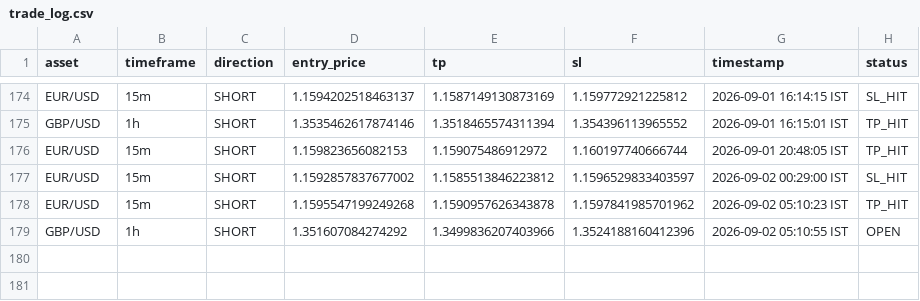
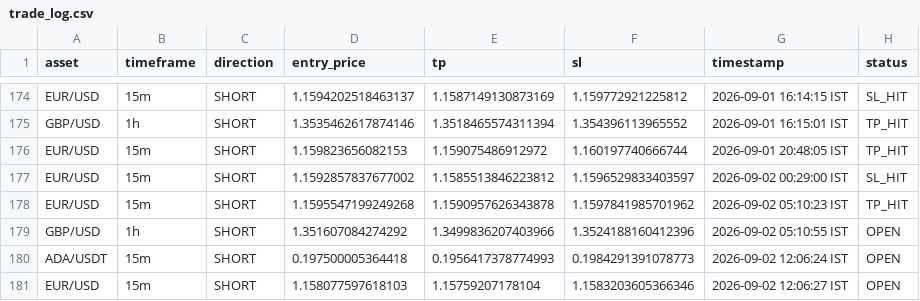
Before and after one commit to deepak3039/ai-trading-scanner, a CSV file: trade_log.csv, drawn as a sheet; only a part is shown, gaps mark what is left out.

```diff
--- a/trade_log.csv
+++ b/trade_log.csv
@@ -179 +179,3 @@ EUR/USD,15m,SHORT,1.1595547199249268,1.1590957626343878,1.1597841985701962,2026-
 GBP/USD,1h,SHORT,1.351607084274292,1.3499836207403966,1.3524188160412396,2026-09-02 05:10:55 IST,OPEN
+ADA/USDT,15m,SHORT,0.197500005364418,0.1956417378774993,0.1984291391078773,2026-09-02 12:06:24 IST,OPEN
+EUR/USD,15m,SHORT,1.158077597618103,1.15759207178104,1.1583203605366346,2026-09-02 12:06:27 IST,OPEN
```
